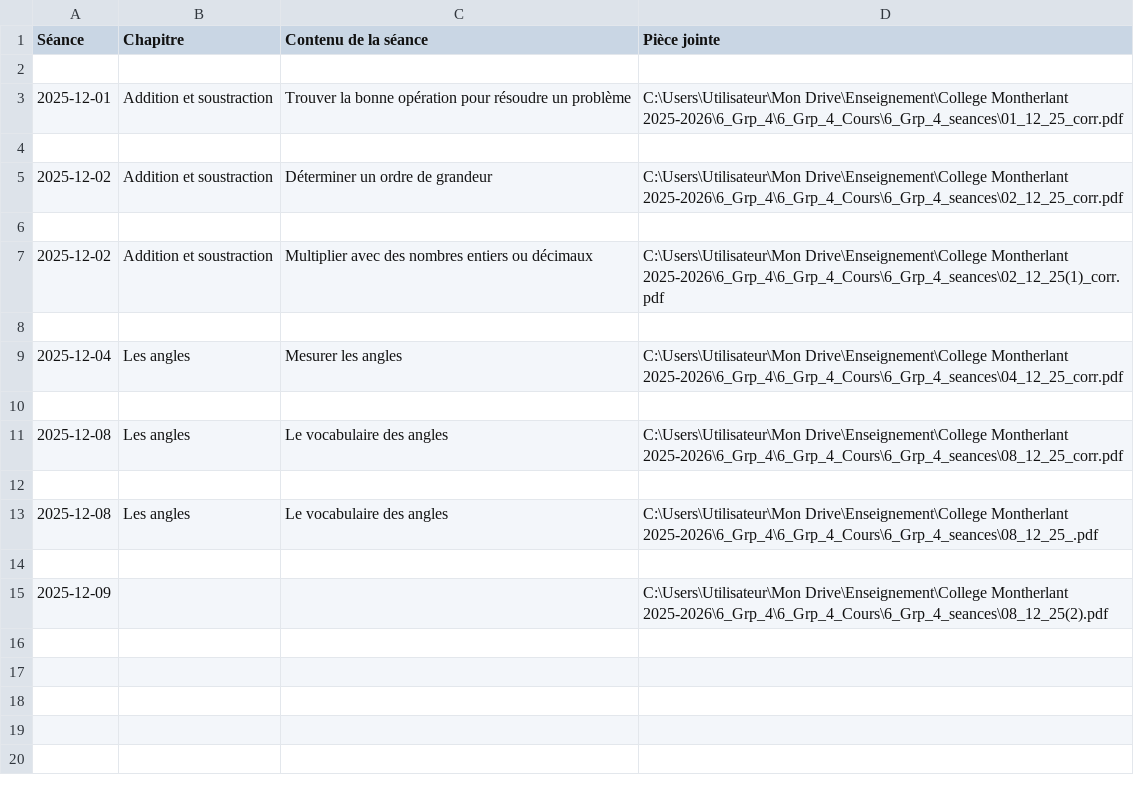
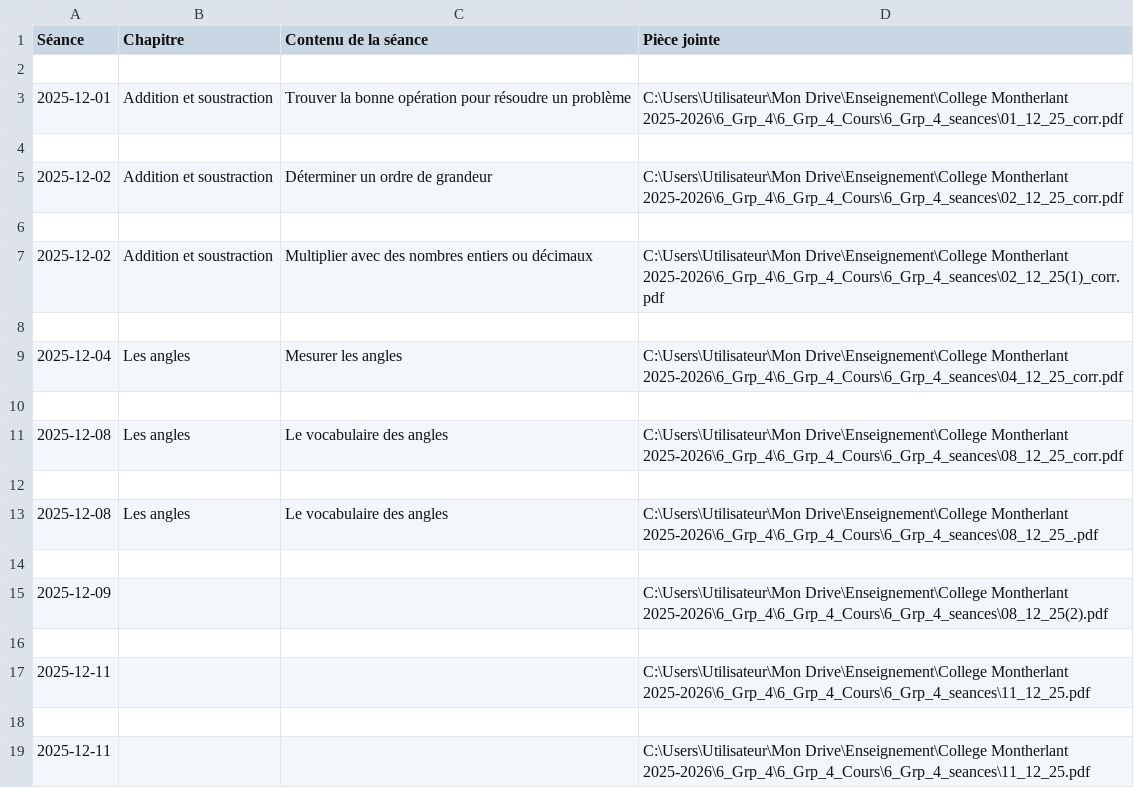
Before and after one commit to EnseignementMath/cours-de-maths, a CSV file: docs/progressions/College Montherlant 2025-2026/6_Grp_4_Cours_DEBUG_apres_filtre.csv, drawn as a sheet; the diff names each change by its address in the sheet, - before the commit and + after, or states it on an @@ line.

Commit message:
auto: maj progressions + index + pièces jointes (2025-12-11 00:03:50)

```diff
--- a/docs/progressions/College Montherlant 2025-2026/6_Grp_4_Cours_DEBUG_apres_filtre.csv
+++ b/docs/progressions/College Montherlant 2025-2026/6_Grp_4_Cours_DEBUG_apres_filtre.csv
+row 16: (empty)
+row 17: 2025-12-11 |  |  | C:\Users\Utilisateur\Mon Drive\Enseignement\College Montherlant 2025-2026\6_Grp_4\6_Grp_4_Cours\6_Grp_4_seances\11_12_25.pdf
+row 18: (empty)
+row 19: 2025-12-11 |  |  | C:\Users\Utilisateur\Mon Drive\Enseignement\College Montherlant 2025-2026\6_Grp_4\6_Grp_4_Cours\6_Grp_4_seances\11_12_25.pdf
```
Also changed, not shown: docs/progressions/College Montherlant 2025-2026/5_Grp_1_Cours_DEBUG_apres_filtre.csv, docs/progressions/College Montherlant 2025-2026/6_Grp_1_Cours_DEBUG_apres_filtre.csv, 8 other files.
